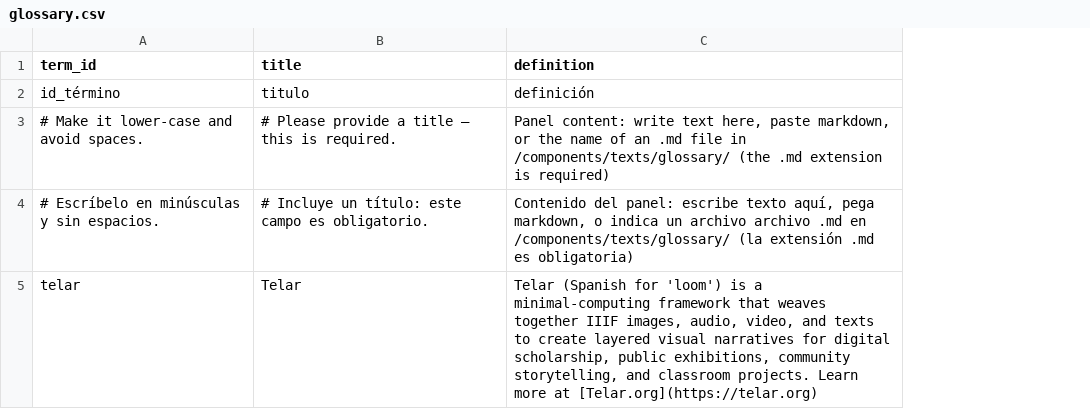
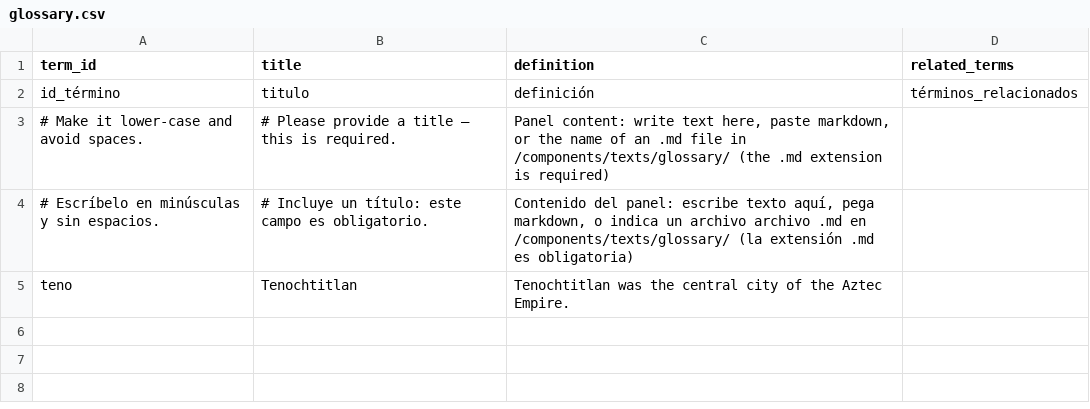
Before and after one commit to AllieMcHu/mchugh-codex-mendoza, a CSV file: telar-content/spreadsheets/glossary.csv, drawn as a sheet; removed rows and columns are numbered as before the commit, all else as after; the diff names each change by its address in the sheet, - before the commit and + after, or states it on an @@ line.

Commit message:
Add 1 story, add 2 objects, add 2 pages
Added:
  Story: Codex Mendoza
  Object: Telar placeholder
  Object: Codex Mendoza — fol. 2r
  Page: About
  Page: Acerca de Telar
  Glossary term: Tenochtitlan

Published via Telar Compositor

```diff
--- a/telar-content/spreadsheets/glossary.csv
+++ b/telar-content/spreadsheets/glossary.csv
+column D (related_terms), row 2: términos_relacionados
-row 5: telar | Telar | Telar (Spanish for 'loom') is a minimal-computing framework that weaves together IIIF images, audio, video, and texts to create layered visual narratives for digital scholarship, public exhibitions, community storytelling, and classroom projects. Learn more at [Telar.org](https://telar.org)
+row 5: teno | Tenochtitlan | Tenochtitlan was the central city of the Aztec Empire.
```
Also changed, not shown: telar-content/spreadsheets/blank_template.csv, telar-content/spreadsheets/objects.csv, 8 other files.
